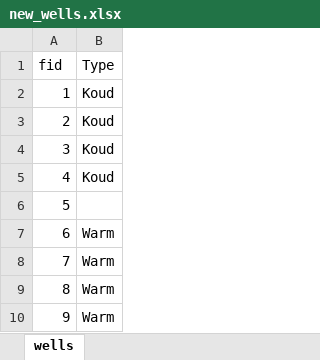
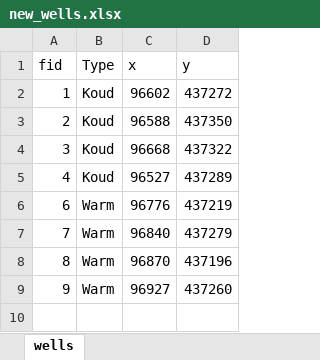
Before and after one commit to Daafip/design-ASR-CEGM2006, an Excel workbook: Assignments/Week 3 - ATES/GIS/new_wells.xlsx, sheet wells, drawn as a sheet; values as stored, in another font and other column widths than the file's, no borders; removed rows and columns are numbered as before the commit, all else as after; the diff names each change by its address in the sheet, - before the commit and + after, or states it on an @@ line.

Commit message:
wells added now properly

```diff
--- a/Assignments/Week 3 - ATES/GIS/new_wells.xlsx (sheet wells)
+++ b/Assignments/Week 3 - ATES/GIS/new_wells.xlsx (sheet wells)
+column C (x), rows 2-9: 96602 | 96588 | 96668 | 96527 | 96776 | 96840 | 96870 | 96927
+column D (y), rows 2-9: 437272 | 437350 | 437322 | 437289 | 437219 | 437279 | 437196 | 437260
-row 6: 5
```
Also changed, not shown: 3 other files.
